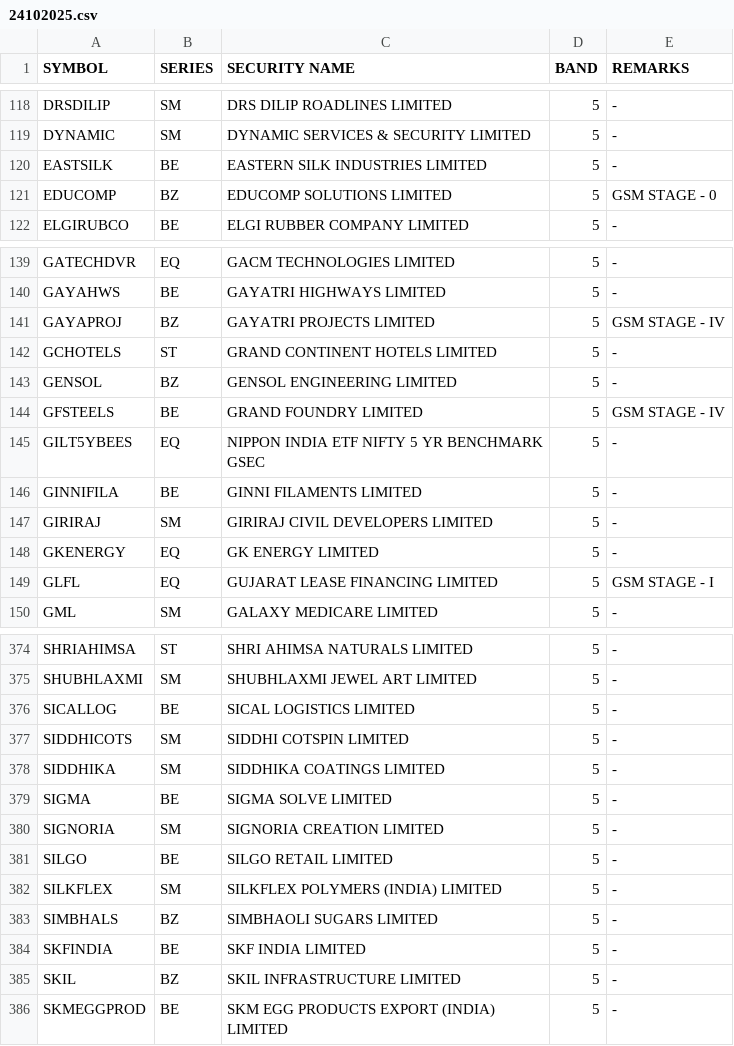
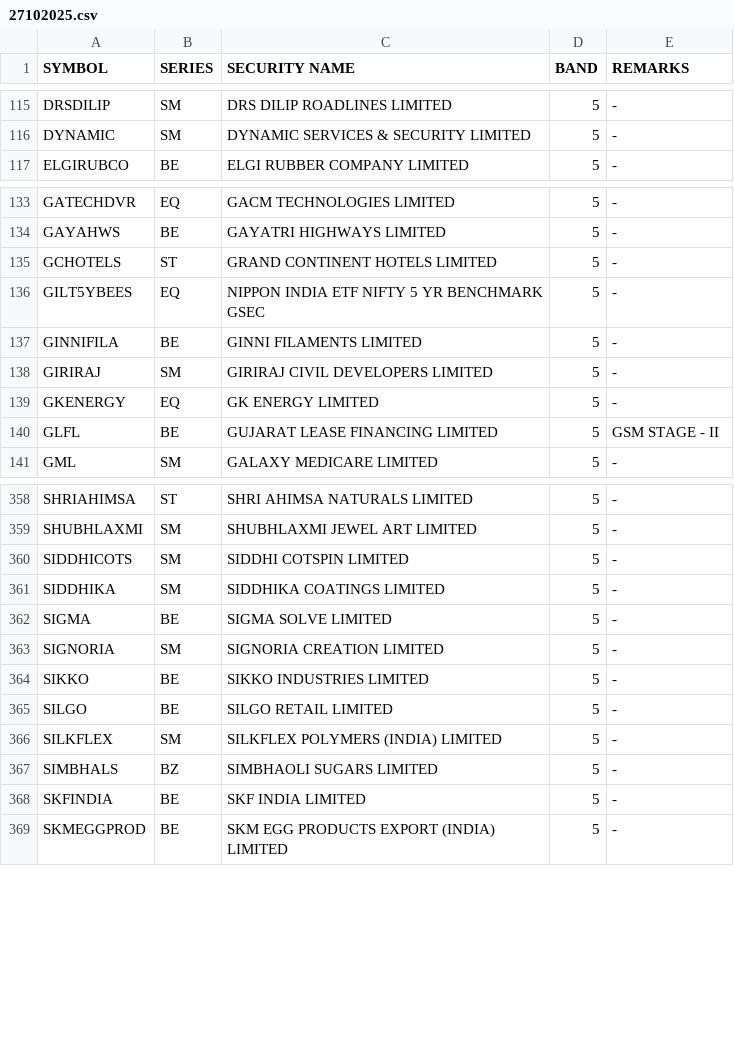
Before and after one commit to Anny26022/price_band, a CSV file: 27102025.csv (was 24102025.csv), drawn as a sheet; only a part is shown, gaps mark what is left out; the diff covers the shown part only.

```diff
--- a/24102025.csv
+++ b/27102025.csv
@@ -119,4 +116,2 @@ DRSDILIP,SM,DRS DILIP ROADLINES LIMITED,5,-
 DYNAMIC,SM,DYNAMIC SERVICES & SECURITY LIMITED,5,-
-EASTSILK,BE,EASTERN SILK INDUSTRIES LIMITED,5,-
-EDUCOMP,BZ,EDUCOMP SOLUTIONS LIMITED,5,GSM STAGE - 0
 ELGIRUBCO,BE,ELGI RUBBER COMPANY LIMITED,5,-
@@ -140,6 +134,3 @@ GATECHDVR,EQ,GACM TECHNOLOGIES LIMITED,5,-
 GAYAHWS,BE,GAYATRI HIGHWAYS LIMITED,5,-
-GAYAPROJ,BZ,GAYATRI PROJECTS LIMITED,5,GSM STAGE - IV
 GCHOTELS,ST,GRAND CONTINENT HOTELS LIMITED,5,-
-GENSOL,BZ,GENSOL ENGINEERING LIMITED,5,-
-GFSTEELS,BE,GRAND FOUNDRY LIMITED,5,GSM STAGE - IV
 GILT5YBEES,EQ,NIPPON INDIA ETF NIFTY 5 YR BENCHMARK GSEC,5,-
@@ -148,3 +139,3 @@ GIRIRAJ,SM,GIRIRAJ CIVIL DEVELOPERS LIMITED,5,-
 GKENERGY,EQ,GK ENERGY LIMITED,5,-
-GLFL,EQ,GUJARAT LEASE FINANCING LIMITED,5,GSM STAGE - I
+GLFL,BE,GUJARAT LEASE FINANCING LIMITED,5,GSM STAGE - II
 GML,SM,GALAXY MEDICARE LIMITED,5,-
@@ -375,3 +359,2 @@ SHRIAHIMSA,ST,SHRI AHIMSA NATURALS LIMITED,5,-
 SHUBHLAXMI,SM,SHUBHLAXMI JEWEL ART LIMITED,5,-
-SICALLOG,BE,SICAL LOGISTICS LIMITED,5,-
 SIDDHICOTS,SM,SIDDHI COTSPIN LIMITED,5,-
@@ -380,2 +363,3 @@ SIGMA,BE,SIGMA SOLVE LIMITED,5,-
 SIGNORIA,SM,SIGNORIA CREATION LIMITED,5,-
+SIKKO,BE,SIKKO INDUSTRIES LIMITED,5,-
 SILGO,BE,SILGO RETAIL LIMITED,5,-
@@ -384,3 +368,2 @@ SIMBHALS,BZ,SIMBHAOLI SUGARS LIMITED,5,-
 SKFINDIA,BE,SKF INDIA LIMITED,5,-
-SKIL,BZ,SKIL INFRASTRUCTURE LIMITED,5,-
 SKMEGGPROD,BE,SKM EGG PRODUCTS EXPORT (INDIA) LIMITED,5,-
```
Also changed, not shown: 3 added rows and 25 removed rows elsewhere in this file.
